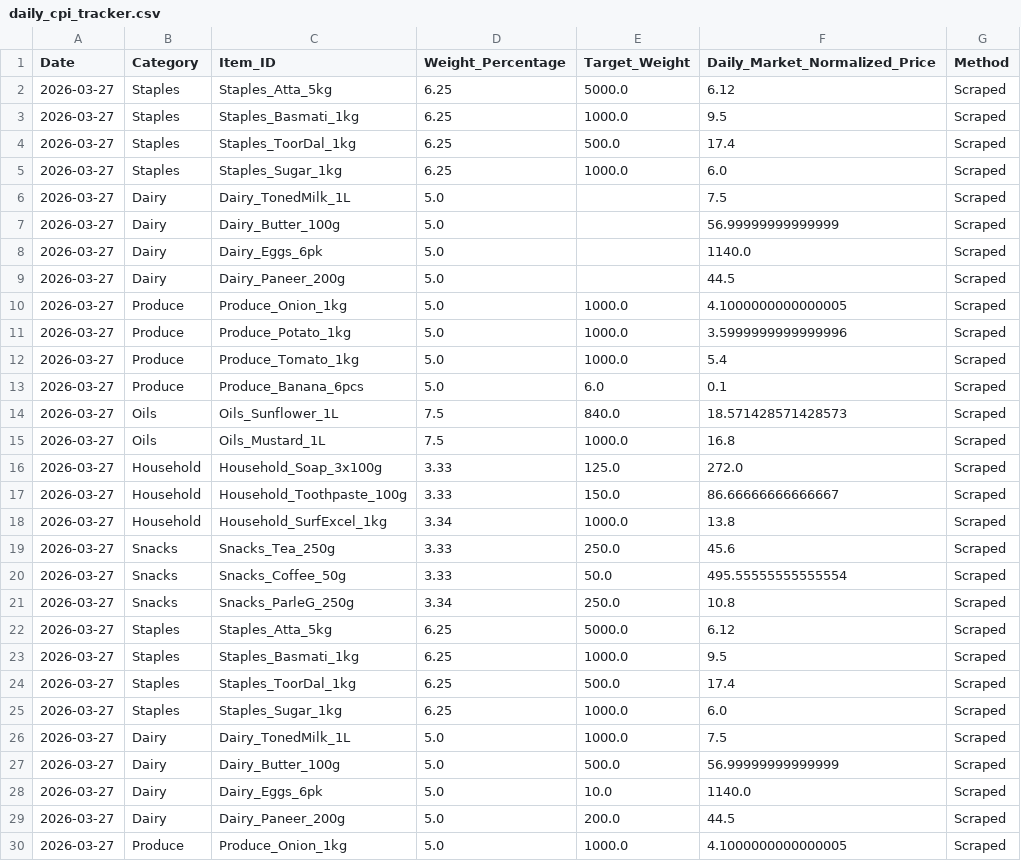
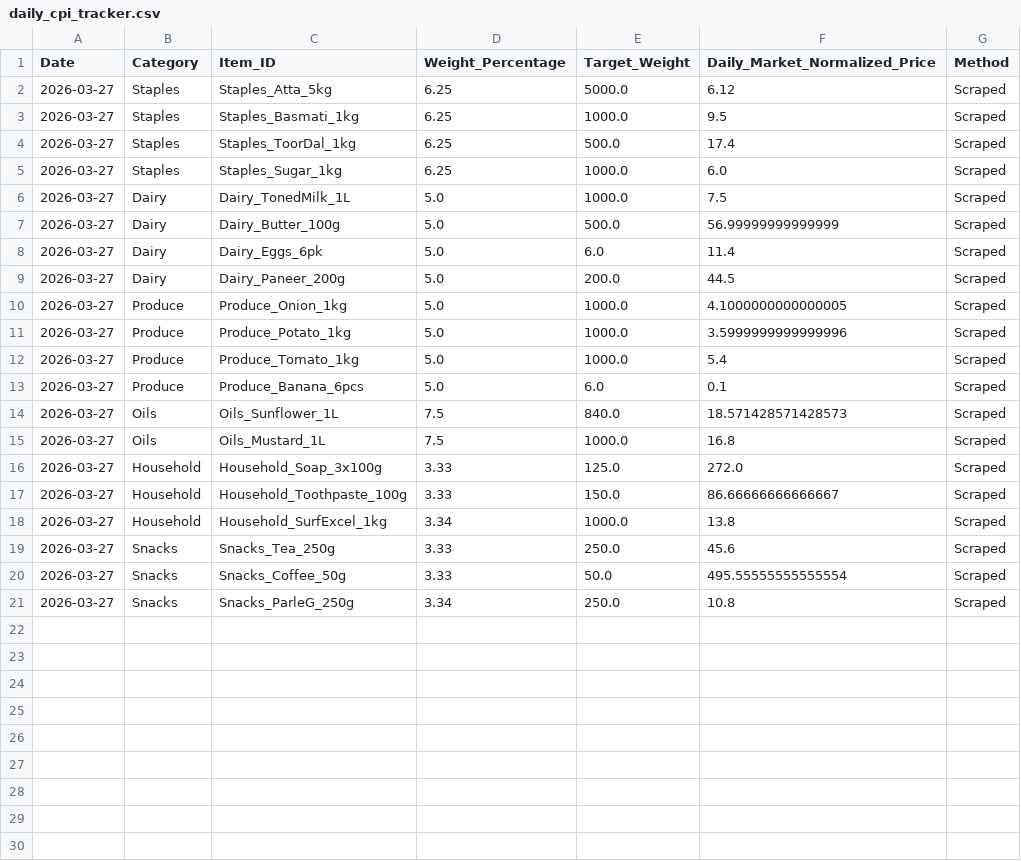
Before and after one commit to AlanAAG/Big-Basket-Scraper, a CSV file: daily_cpi_tracker.csv, drawn as a sheet; only a part is shown; the shorter side is filled out with more unchanged rows.

```diff
--- a/daily_cpi_tracker.csv
+++ b/daily_cpi_tracker.csv
@@ -5,25 +5,5 @@ Date,Category,Item_ID,Weight_Percentage,Target_Weight,Daily_Market_Normalized_Pr
 2026-03-27,Staples,Staples_Sugar_1kg,6.25,1000.0,6.0,Scraped
-2026-03-27,Dairy,Dairy_TonedMilk_1L,5.0,,7.5,Scraped
-2026-03-27,Dairy,Dairy_Butter_100g,5.0,,56.99999999999999,Scraped
-2026-03-27,Dairy,Dairy_Eggs_6pk,5.0,,1140.0,Scraped
-2026-03-27,Dairy,Dairy_Paneer_200g,5.0,,44.5,Scraped
-2026-03-27,Produce,Produce_Onion_1kg,5.0,1000.0,4.1000000000000005,Scraped
-2026-03-27,Produce,Produce_Potato_1kg,5.0,1000.0,3.5999999999999996,Scraped
-2026-03-27,Produce,Produce_Tomato_1kg,5.0,1000.0,5.4,Scraped
-2026-03-27,Produce,Produce_Banana_6pcs,5.0,6.0,0.1,Scraped
-2026-03-27,Oils,Oils_Sunflower_1L,7.5,840.0,18.571428571428573,Scraped
-2026-03-27,Oils,Oils_Mustard_1L,7.5,1000.0,16.8,Scraped
-2026-03-27,Household,Household_Soap_3x100g,3.33,125.0,272.0,Scraped
-2026-03-27,Household,Household_Toothpaste_100g,3.33,150.0,86.66666666666667,Scraped
-2026-03-27,Household,Household_SurfExcel_1kg,3.34,1000.0,13.8,Scraped
-2026-03-27,Snacks,Snacks_Tea_250g,3.33,250.0,45.6,Scraped
-2026-03-27,Snacks,Snacks_Coffee_50g,3.33,50.0,495.55555555555554,Scraped
-2026-03-27,Snacks,Snacks_ParleG_250g,3.34,250.0,10.8,Scraped
-2026-03-27,Staples,Staples_Atta_5kg,6.25,5000.0,6.12,Scraped
-2026-03-27,Staples,Staples_Basmati_1kg,6.25,1000.0,9.5,Scraped
-2026-03-27,Staples,Staples_ToorDal_1kg,6.25,500.0,17.4,Scraped
-2026-03-27,Staples,Staples_Sugar_1kg,6.25,1000.0,6.0,Scraped
 2026-03-27,Dairy,Dairy_TonedMilk_1L,5.0,1000.0,7.5,Scraped
 2026-03-27,Dairy,Dairy_Butter_100g,5.0,500.0,56.99999999999999,Scraped
-2026-03-27,Dairy,Dairy_Eggs_6pk,5.0,10.0,1140.0,Scraped
+2026-03-27,Dairy,Dairy_Eggs_6pk,5.0,6.0,11.4,Scraped
 2026-03-27,Dairy,Dairy_Paneer_200g,5.0,200.0,44.5,Scraped
```
Also changed, not shown: 2 other files.
